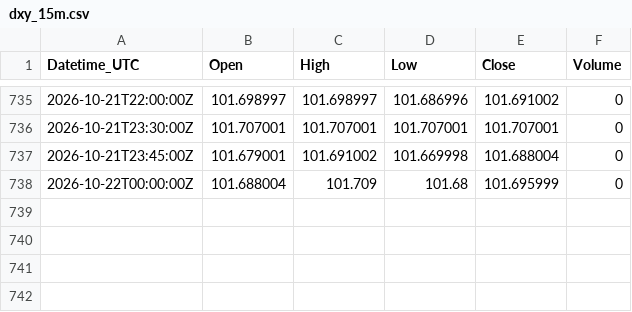
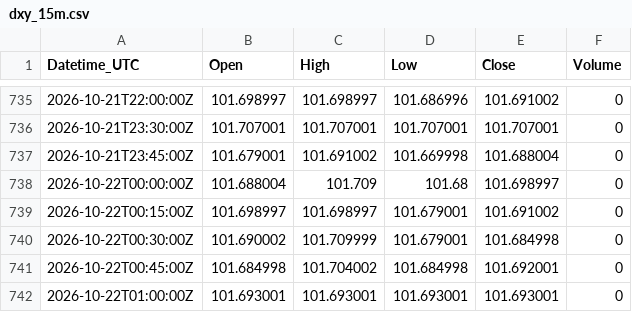
Before and after one commit to Kubula-xu/claude-finance-data, a CSV file: data/dxy_15m.csv, drawn as a sheet; only a part is shown, gaps mark what is left out.

```diff
--- a/data/dxy_15m.csv
+++ b/data/dxy_15m.csv
@@ -737,2 +737,6 @@ Datetime_UTC,Open,High,Low,Close,Volume
 2026-10-21T23:45:00Z,101.679001,101.691002,101.669998,101.688004,0
-2026-10-22T00:00:00Z,101.688004,101.709,101.68,101.695999,0
+2026-10-22T00:00:00Z,101.688004,101.709,101.68,101.698997,0
+2026-10-22T00:15:00Z,101.698997,101.698997,101.679001,101.691002,0
+2026-10-22T00:30:00Z,101.690002,101.709999,101.679001,101.684998,0
+2026-10-22T00:45:00Z,101.684998,101.704002,101.684998,101.692001,0
+2026-10-22T01:00:00Z,101.693001,101.693001,101.693001,101.693001,0
```
Also changed, not shown: data/gold_15m.csv, data/wti_15m.csv, 32 other files.
